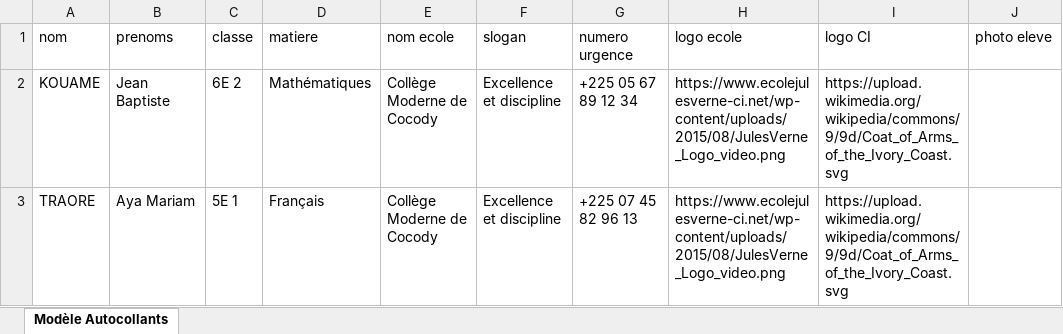
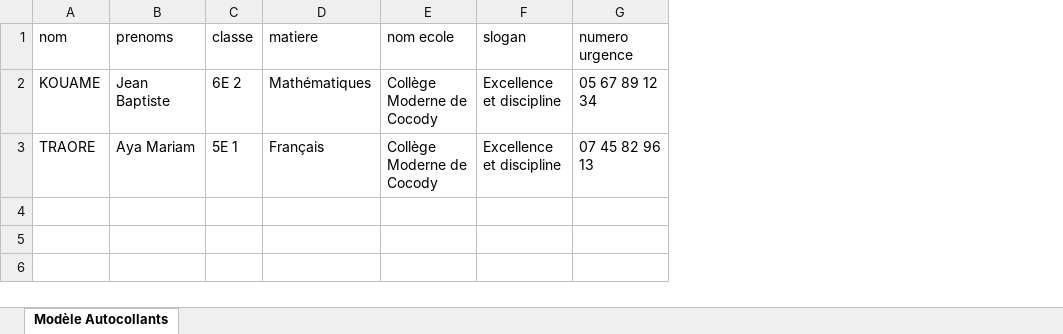
Before and after one commit to eudisville/face-card, an Excel workbook: public/modele_autocollants.xlsx, sheet Modèle Autocollants, drawn as a sheet; values as stored, in another font and other column widths than the file's, no borders; the diff names each change by its address in the sheet, - before the commit and + after, or states it on an @@ line.

```diff
--- a/public/modele_autocollants.xlsx (sheet Modèle Autocollants)
+++ b/public/modele_autocollants.xlsx (sheet Modèle Autocollants)
-column H (logo ecole), rows 2-3: https://www.ecolejulesverne-ci.net/wp-content/uploads/2015/08/JulesVerne_Logo_video.png | https://www.ecolejulesverne-ci.net/wp-content/uploads/2015/08/JulesVerne_Logo_video.png
-column I (logo CI), rows 2-3: https://upload.wikimedia.org/wikipedia/commons/9/9d/Coat_of_Arms_of_the_Ivory_Coast.svg | https://upload.wikimedia.org/wikipedia/commons/9/9d/Coat_of_Arms_of_the_Ivory_Coast.svg
-column J (photo eleve), empty
-G2 (numero urgence): +225 05 67 89 12 34
+G2 (numero urgence): 05 67 89 12 34
-G3 (numero urgence): +225 07 45 82 96 13
+G3 (numero urgence): 07 45 82 96 13
```
Also changed, not shown: 13 other files.
